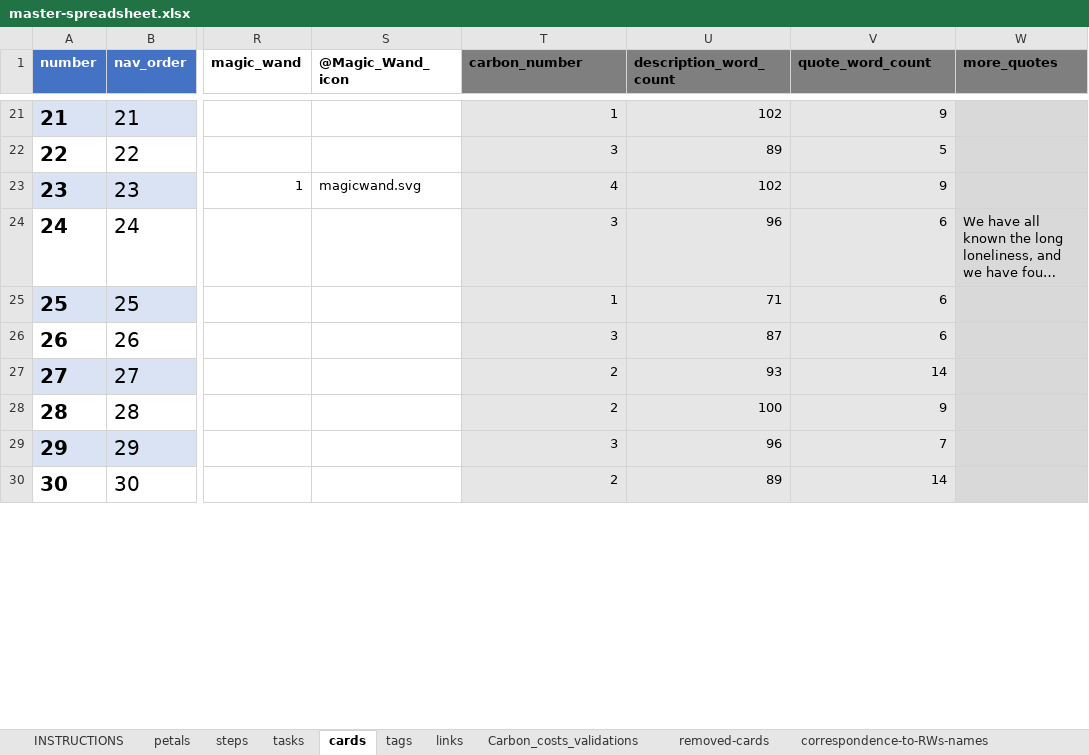
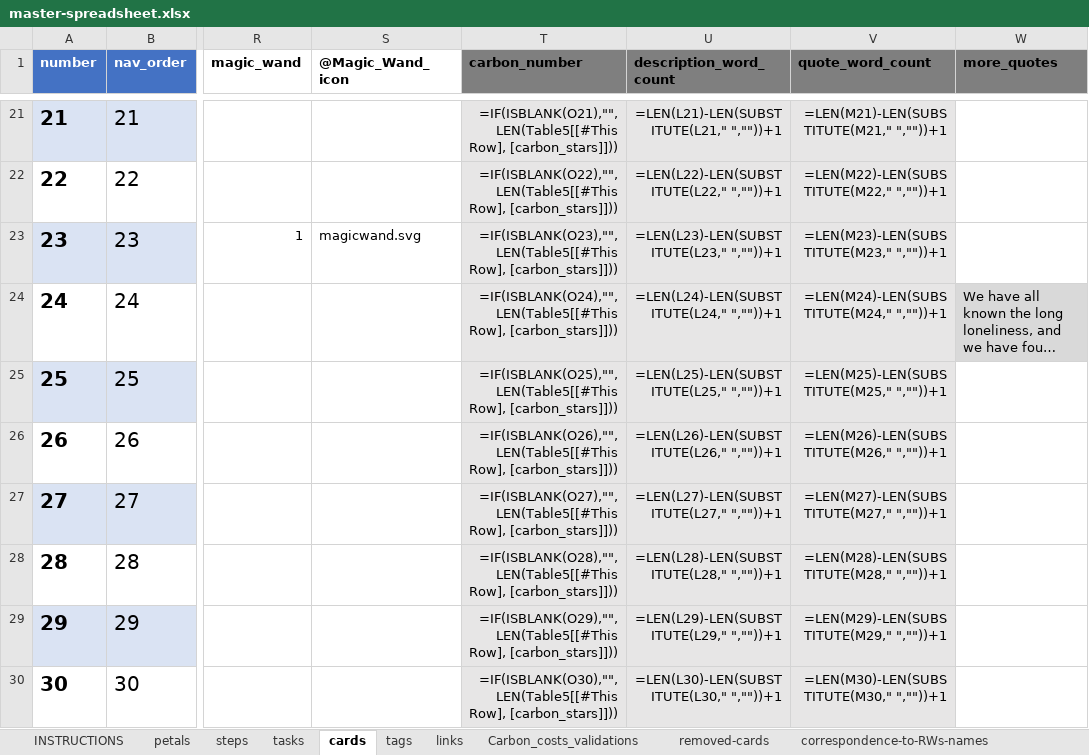
Before and after one commit to robwoodford/SEC-Card-Game, an Excel workbook: aux/master-spreadsheet.xlsx, sheet cards, drawn as a sheet; only a part is shown, gaps mark what is left out; long unchanged cells end in …; values as stored, in another font and other column widths than the file's, no borders; formulas without a stored value are shown as written; conditional formats and table styles not drawn; the diff covers the shown part only; the diff names each change by its address in the sheet, - before the commit and + after, or states it on an @@ line.

```diff
--- a/aux/master-spreadsheet.xlsx (sheet cards)
+++ b/aux/master-spreadsheet.xlsx (sheet cards)
-T21 (carbon_number): 1
+T21 (carbon_number): =IF(ISBLANK(O21),"",LEN(Table5[[#This Row], [carbon_stars]]))
-U21 (description_word_count): 102
+U21 (description_word_count): =LEN(L21)-LEN(SUBSTITUTE(L21," ",""))+1
-V21 (quote_word_count): 9
+V21 (quote_word_count): =LEN(M21)-LEN(SUBSTITUTE(M21," ",""))+1
-W21:W23 fill: #D9D9D9
+W21:W23 fill: none
-T22 (carbon_number): 3
+T22 (carbon_number): =IF(ISBLANK(O22),"",LEN(Table5[[#This Row], [carbon_stars]]))
-U22 (description_word_count): 89
+U22 (description_word_count): =LEN(L22)-LEN(SUBSTITUTE(L22," ",""))+1
-V22 (quote_word_count): 5
+V22 (quote_word_count): =LEN(M22)-LEN(SUBSTITUTE(M22," ",""))+1
-T23 (carbon_number): 4
+T23 (carbon_number): =IF(ISBLANK(O23),"",LEN(Table5[[#This Row], [carbon_stars]]))
-U23 (description_word_count): 102
+U23 (description_word_count): =LEN(L23)-LEN(SUBSTITUTE(L23," ",""))+1
-V23 (quote_word_count): 9
+V23 (quote_word_count): =LEN(M23)-LEN(SUBSTITUTE(M23," ",""))+1
-T24 (carbon_number): 3
+T24 (carbon_number): =IF(ISBLANK(O24),"",LEN(Table5[[#This Row], [carbon_stars]]))
-U24 (description_word_count): 96
+U24 (description_word_count): =LEN(L24)-LEN(SUBSTITUTE(L24," ",""))+1
-V24 (quote_word_count): 6
+V24 (quote_word_count): =LEN(M24)-LEN(SUBSTITUTE(M24," ",""))+1
-T25 (carbon_number): 1
+T25 (carbon_number): =IF(ISBLANK(O25),"",LEN(Table5[[#This Row], [carbon_stars]]))
-U25 (description_word_count): 71
+U25 (description_word_count): =LEN(L25)-LEN(SUBSTITUTE(L25," ",""))+1
-V25 (quote_word_count): 6
+V25 (quote_word_count): =LEN(M25)-LEN(SUBSTITUTE(M25," ",""))+1
-W25:W30 fill: #D9D9D9
+W25:W30 fill: none
-T26 (carbon_number): 3
+T26 (carbon_number): =IF(ISBLANK(O26),"",LEN(Table5[[#This Row], [carbon_stars]]))
-U26 (description_word_count): 87
+U26 (description_word_count): =LEN(L26)-LEN(SUBSTITUTE(L26," ",""))+1
-V26 (quote_word_count): 6
+V26 (quote_word_count): =LEN(M26)-LEN(SUBSTITUTE(M26," ",""))+1
-T27 (carbon_number): 2
+T27 (carbon_number): =IF(ISBLANK(O27),"",LEN(Table5[[#This Row], [carbon_stars]]))
-U27 (description_word_count): 93
+U27 (description_word_count): =LEN(L27)-LEN(SUBSTITUTE(L27," ",""))+1
-V27 (quote_word_count): 14
+V27 (quote_word_count): =LEN(M27)-LEN(SUBSTITUTE(M27," ",""))+1
-T28 (carbon_number): 2
+T28 (carbon_number): =IF(ISBLANK(O28),"",LEN(Table5[[#This Row], [carbon_stars]]))
-U28 (description_word_count): 100
+U28 (description_word_count): =LEN(L28)-LEN(SUBSTITUTE(L28," ",""))+1
-V28 (quote_word_count): 9
+V28 (quote_word_count): =LEN(M28)-LEN(SUBSTITUTE(M28," ",""))+1
-T29 (carbon_number): 3
+T29 (carbon_number): =IF(ISBLANK(O29),"",LEN(Table5[[#This Row], [carbon_stars]]))
-U29 (description_word_count): 96
+U29 (description_word_count): =LEN(L29)-LEN(SUBSTITUTE(L29," ",""))+1
-V29 (quote_word_count): 7
+V29 (quote_word_count): =LEN(M29)-LEN(SUBSTITUTE(M29," ",""))+1
-T30 (carbon_number): 2
+T30 (carbon_number): =IF(ISBLANK(O30),"",LEN(Table5[[#This Row], [carbon_stars]]))
-U30 (description_word_count): 89
+U30 (description_word_count): =LEN(L30)-LEN(SUBSTITUTE(L30," ",""))+1
-V30 (quote_word_count): 14
+V30 (quote_word_count): =LEN(M30)-LEN(SUBSTITUTE(M30," ",""))+1
```
Also changed, not shown: 130 edited cells and cell formats elsewhere in this sheet, sheet links, sheet removed-cards, sheet steps, sheet petals, sheet tags, sheet tasks, charts or pictures, 49 other files.
